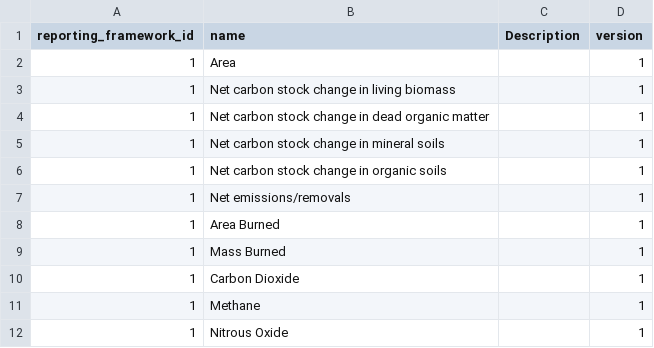
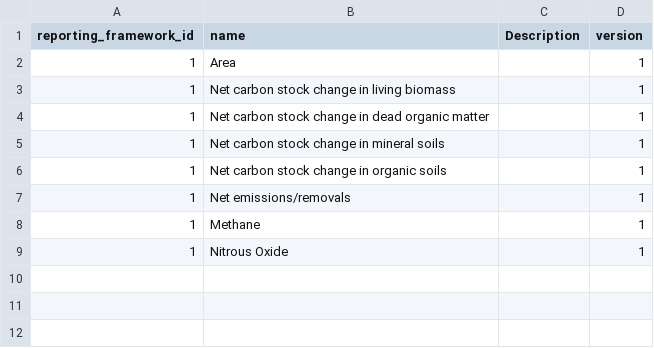
Before and after one commit to moja-global/FLINT.Reporting, a CSV file: code/data/reporting_variables.csv, drawn as a sheet.

Commit message:
Updated the default reporting variables and database initialization script

```diff
--- a/code/data/reporting_variables.csv
+++ b/code/data/reporting_variables.csv
@@ -7,5 +7,2 @@
 1,"Net emissions/removals",,1
-1,"Area Burned",,1
-1,"Mass Burned",,1
-1,"Carbon Dioxide",,1
 1,"Methane",,1
```
Also changed, not shown: 58 other files.
